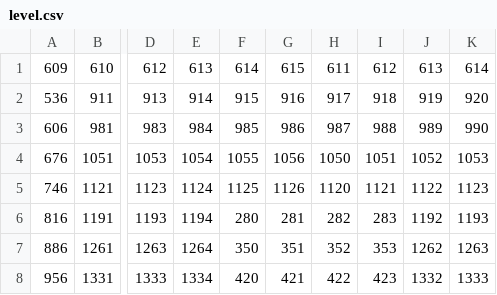
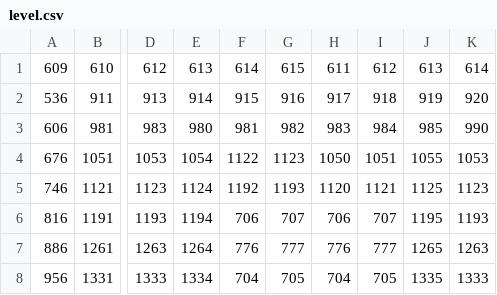
Before and after one commit to Intercontinental-Programmers/GameJam, a CSV file: assets/level.csv, drawn as a sheet; only a part is shown, gaps mark what is left out; the diff covers the shown part only; the diff names each change by its address in the sheet, - before the commit and + after, or states it on an @@ line.

```diff
--- a/assets/level.csv
+++ b/assets/level.csv
-E3: 984
+E3: 980
-F3: 985
+F3: 981
-G3: 986
+G3: 982
-H3: 987
+H3: 983
-I3: 988
+I3: 984
-J3: 989
+J3: 985
-F4: 1055
+F4: 1122
-G4: 1056
+G4: 1123
-J4: 1052
+J4: 1055
-F5: 1125
+F5: 1192
-G5: 1126
+G5: 1193
-J5: 1122
+J5: 1125
-F6: 280
+F6: 706
-G6: 281
+G6: 707
-H6: 282
+H6: 706
-I6: 283
+I6: 707
-J6: 1192
+J6: 1195
-F7: 350
+F7: 776
-G7: 351
+G7: 777
-H7: 352
+H7: 776
-I7: 353
+I7: 777
-J7: 1262
+J7: 1265
-F8: 420
+F8: 704
-G8: 421
+G8: 705
-H8: 422
+H8: 704
-I8: 423
+I8: 705
-J8: 1332
+J8: 1335
```
Also changed, not shown: 28 edited cells elsewhere in this file, 3 other files.
